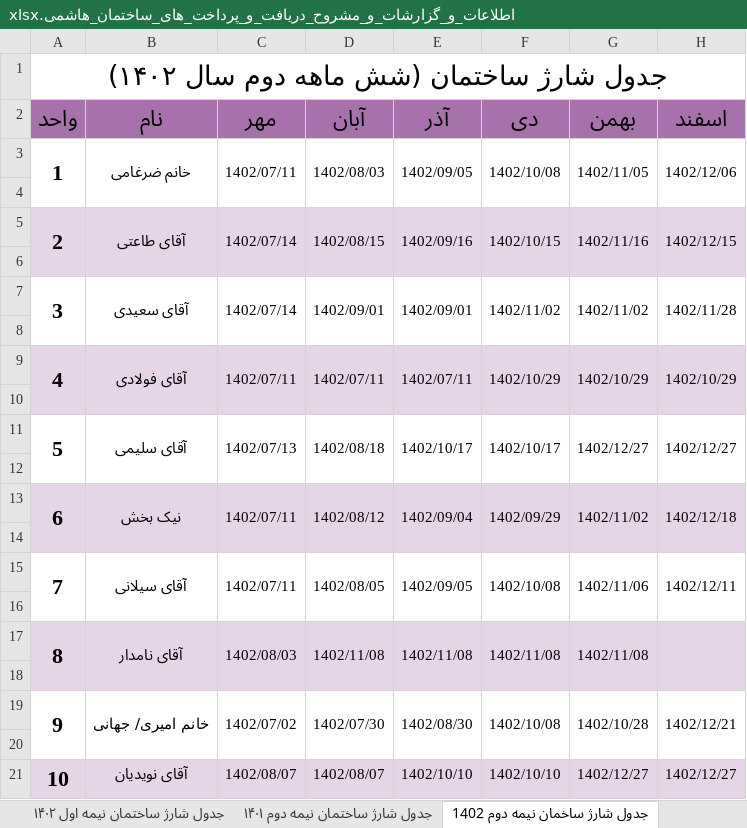
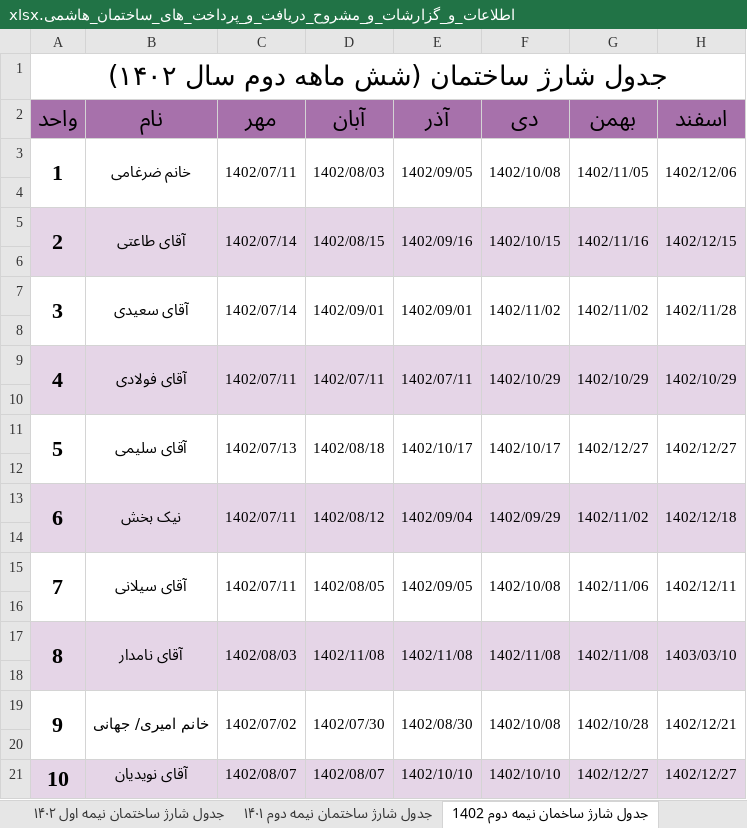
Before and after one commit to Moseyza/BuildingDocuments, an Excel workbook: اطلاعات_و_گزارشات_و_مشروح_دریافت_و_پرداخت_های_ساختمان_هاشمی.xlsx, sheet جدول شارژ ساخمان نیمه دوم 1402, drawn as a sheet; values as stored, in another font and other column widths than the file's, no borders; the diff names each change by its address in the sheet, - before the commit and + after, or states it on an @@ line.

```diff
--- a/اطلاعات_و_گزارشات_و_مشروح_دریافت_و_پرداخت_های_ساختمان_هاشمی.xlsx (sheet جدول شارژ ساخمان نیمه دوم 1402)
+++ b/اطلاعات_و_گزارشات_و_مشروح_دریافت_و_پرداخت_های_ساختمان_هاشمی.xlsx (sheet جدول شارژ ساخمان نیمه دوم 1402)
-H17 (اسفند): (empty)
+H17 (اسفند): 1403/03/10
```
Also changed, not shown: sheet گردش حساب تنخواه ساختمان, sheet جدول شارژ ساختمان نیمه اول 1403.
